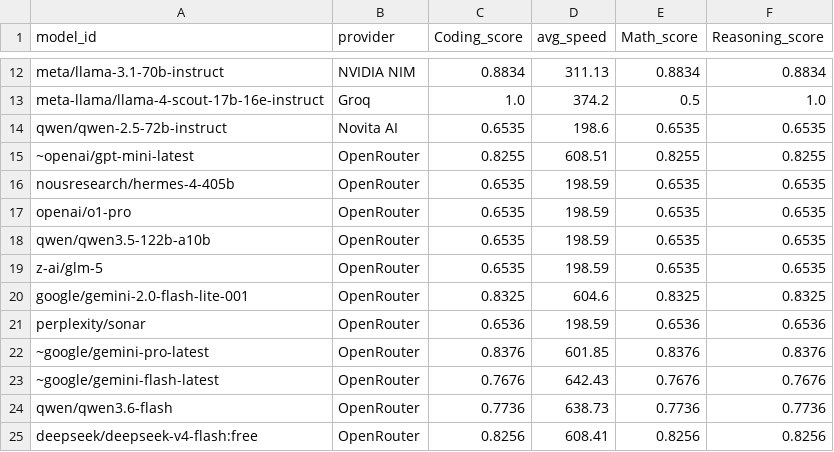
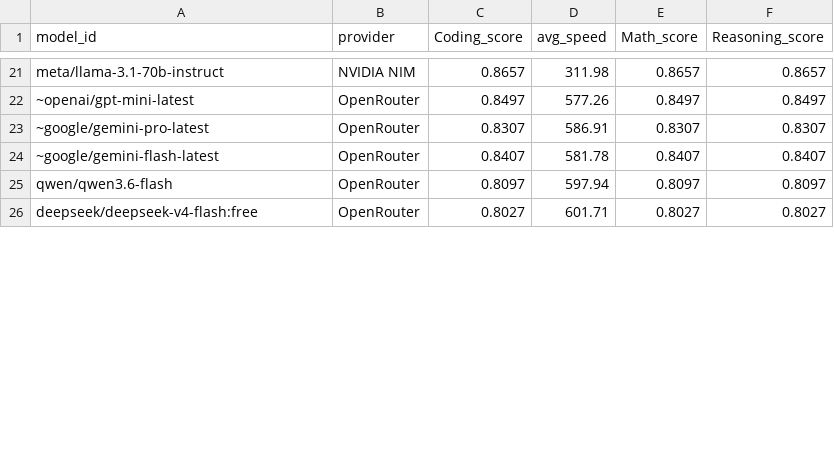
Before and after one commit to Ajithkelangath/ModelRadar-AI, a CSV file: data/benchmark_results.csv, drawn as a sheet; only a part is shown, gaps mark what is left out; removed rows and columns are numbered as before the commit, all else as after; the diff covers the shown part only; the diff names each change by its address in the sheet, - before the commit and + after, or states it on an @@ line.

```diff
--- a/data/benchmark_results.csv
+++ b/data/benchmark_results.csv
-C21 (Coding_score): 0.8834
+C21 (Coding_score): 0.8657
-D21 (avg_speed): 311.13
+D21 (avg_speed): 311.98
-E21 (Math_score): 0.8834
+E21 (Math_score): 0.8657
-F21 (Reasoning_score): 0.8834
+F21 (Reasoning_score): 0.8657
-row 13: meta-llama/llama-4-scout-17b-16e-instruct | Groq | 1.0 | 374.2 | 0.5 | 1.0
-row 14: qwen/qwen-2.5-72b-instruct | Novita AI | 0.6535 | 198.6 | 0.6535 | 0.6535
-C22 (Coding_score): 0.8255
+C22 (Coding_score): 0.8497
-D22 (avg_speed): 608.51
+D22 (avg_speed): 577.26
-E22 (Math_score): 0.8255
+E22 (Math_score): 0.8497
-F22 (Reasoning_score): 0.8255
+F22 (Reasoning_score): 0.8497
-row 16: nousresearch/hermes-4-405b | OpenRouter | 0.6535 | 198.59 | 0.6535 | 0.6535
-row 17: openai/o1-pro | OpenRouter | 0.6535 | 198.59 | 0.6535 | 0.6535
-row 18: qwen/qwen3.5-122b-a10b | OpenRouter | 0.6535 | 198.59 | 0.6535 | 0.6535
-row 19: z-ai/glm-5 | OpenRouter | 0.6535 | 198.59 | 0.6535 | 0.6535
-row 20: google/gemini-2.0-flash-lite-001 | OpenRouter | 0.8325 | 604.6 | 0.8325 | 0.8325
-row 21: perplexity/sonar | OpenRouter | 0.6536 | 198.59 | 0.6536 | 0.6536
-C23 (Coding_score): 0.8376
+C23 (Coding_score): 0.8307
-D23 (avg_speed): 601.85
+D23 (avg_speed): 586.91
-E23 (Math_score): 0.8376
+E23 (Math_score): 0.8307
-F23 (Reasoning_score): 0.8376
+F23 (Reasoning_score): 0.8307
-C24 (Coding_score): 0.7676
+C24 (Coding_score): 0.8407
-D24 (avg_speed): 642.43
+D24 (avg_speed): 581.78
-E24 (Math_score): 0.7676
+E24 (Math_score): 0.8407
-F24 (Reasoning_score): 0.7676
+F24 (Reasoning_score): 0.8407
-C25 (Coding_score): 0.7736
+C25 (Coding_score): 0.8097
-D25 (avg_speed): 638.73
+D25 (avg_speed): 597.94
-E25 (Math_score): 0.7736
+E25 (Math_score): 0.8097
-F25 (Reasoning_score): 0.7736
+F25 (Reasoning_score): 0.8097
-C26 (Coding_score): 0.8256
+C26 (Coding_score): 0.8027
-D26 (avg_speed): 608.41
+D26 (avg_speed): 601.71
-E26 (Math_score): 0.8256
+E26 (Math_score): 0.8027
-F26 (Reasoning_score): 0.8256
+F26 (Reasoning_score): 0.8027
```
Also changed, not shown: 10 added rows, 1 removed row and 48 edited cells elsewhere in this file, data/model_rankings.csv, data/provider_catalog.csv, 1 other file.
